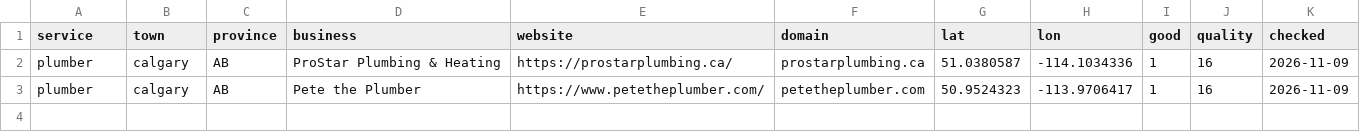
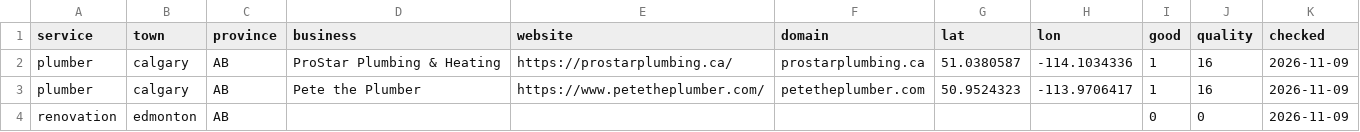
Before and after one commit to veronosstudio/lead-finder-canada, a CSV file: data/competitor_pool.csv, drawn as a sheet; the diff names each change by its address in the sheet, - before the commit and + after, or states it on an @@ line.

Commit message:
Competitor pool 2026-11-09

```diff
--- a/data/competitor_pool.csv
+++ b/data/competitor_pool.csv
+row 4: renovation | edmonton | AB |  |  |  |  |  | 0 | 0 | 2026-11-09
```
Also changed, not shown: 1 other file.
